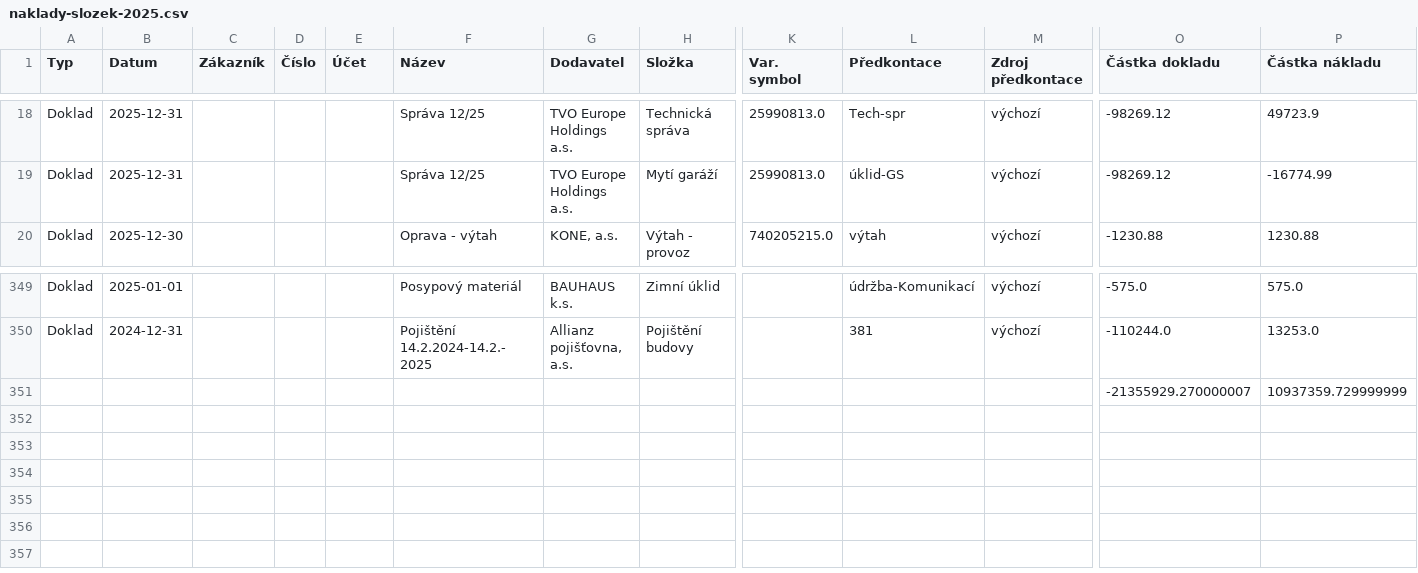
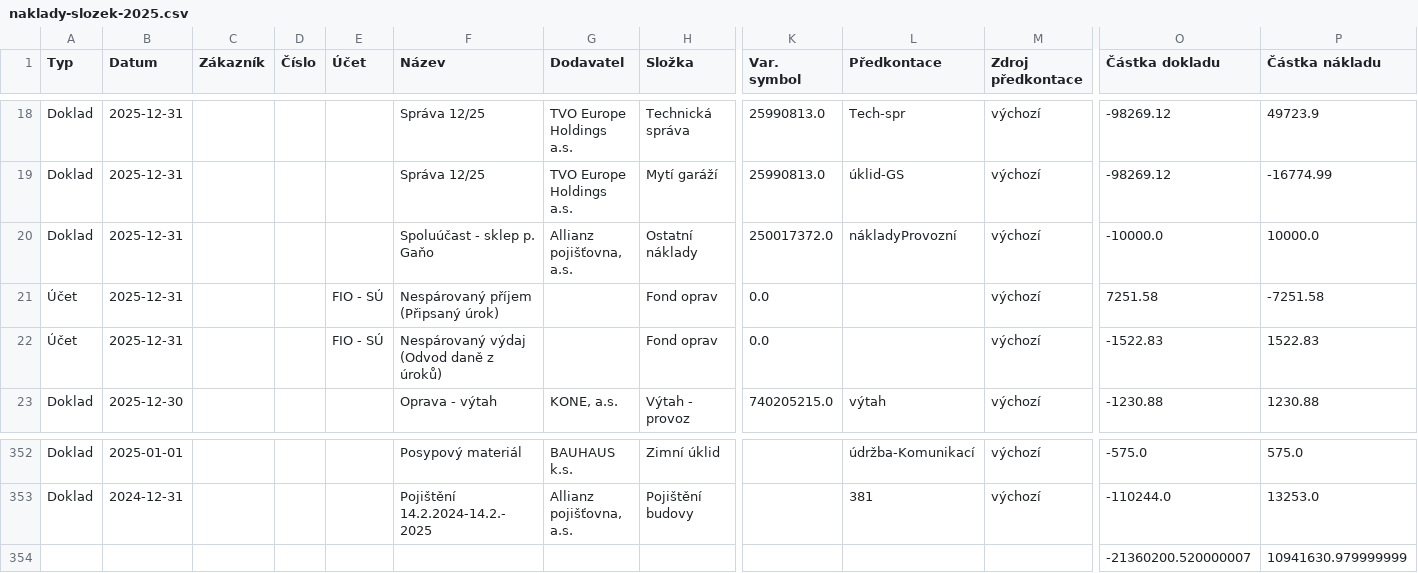
Before and after one commit to hraseho/www.hraseho.cz, a CSV file: naklady-slozek-2025.csv, drawn as a sheet; only a part is shown, gaps mark what is left out; removed rows and columns are numbered as before the commit, all else as after; rows hold the shown columns only; the diff names each change by its address in the sheet, - before the commit and + after, or states it on an @@ line.

```diff
--- a/naklady-slozek-2025.csv
+++ b/naklady-slozek-2025.csv
+row 20: Doklad | 2025-12-31 |  |  |  | Spoluúčast - sklep p. Gaňo | Allianz pojišťovna, a.s. | Ostatní náklady | 250017372.0 | nákladyProvozní | výchozí | -10000.0 | 10000.0
+row 21: Účet | 2025-12-31 |  |  | FIO - SÚ | Nespárovaný příjem (Připsaný úrok) |  | Fond oprav | 0.0 |  | výchozí | 7251.58 | -7251.58
+row 22: Účet | 2025-12-31 |  |  | FIO - SÚ | Nespárovaný výdaj (Odvod daně z úroků) |  | Fond oprav | 0.0 |  | výchozí | -1522.83 | 1522.83
-row 351:  |  |  |  |  |  |  |  |  |  |  | -21355929.270000007 | 10937359.729999999
+row 354:  |  |  |  |  |  |  |  |  |  |  | -21360200.520000007 | 10941630.979999999
```
Also changed, not shown: 1 other file.
